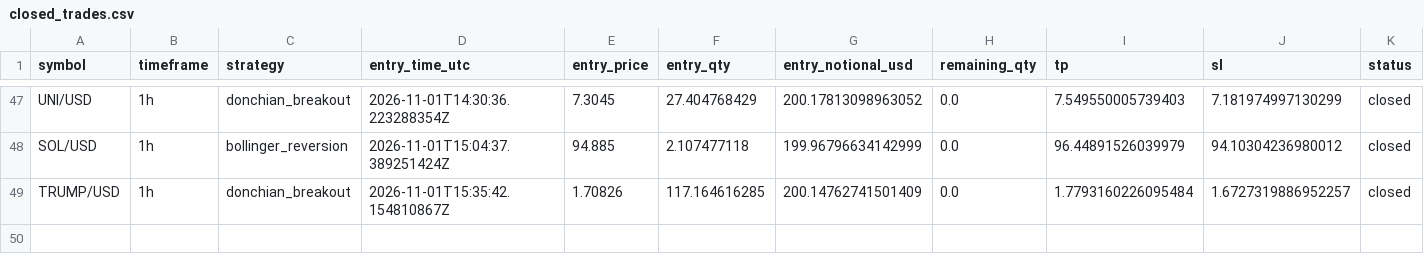
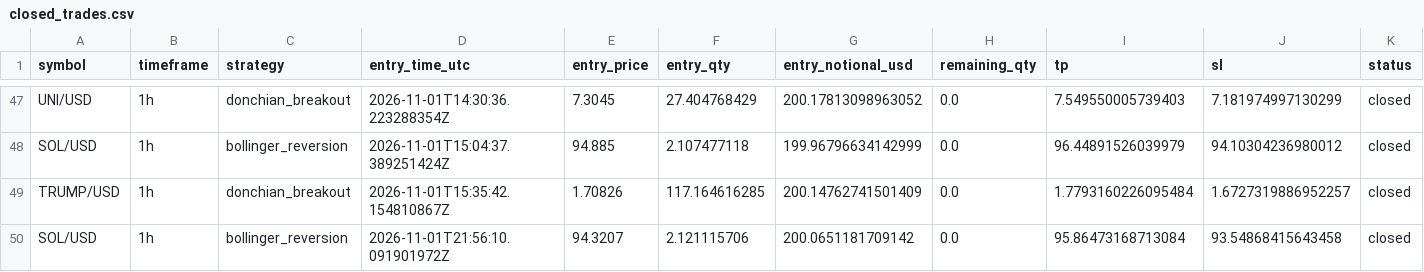
Before and after one commit to Rand0mUs3r-afk/CryptoStrategyLab, a CSV file: closed_trades.csv, drawn as a sheet; only a part is shown, gaps mark what is left out; rows hold the shown columns only; the diff names each change by its address in the sheet, - before the commit and + after, or states it on an @@ line.

```diff
--- a/closed_trades.csv
+++ b/closed_trades.csv
+row 50: SOL/USD | 1h | bollinger_reversion | 2026-11-01T21:56:10.091901972Z | 94.3207 | 2.121115706 | 200.0651181709142 | 0.0 | 95.86473168713084 | 93.54868415643458 | closed
```
Also changed, not shown: open_positions.csv, orders.csv, 8 other files.
